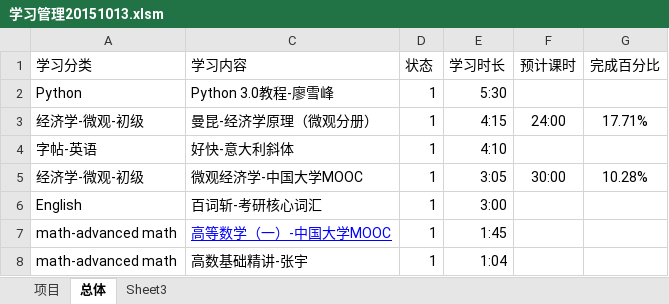
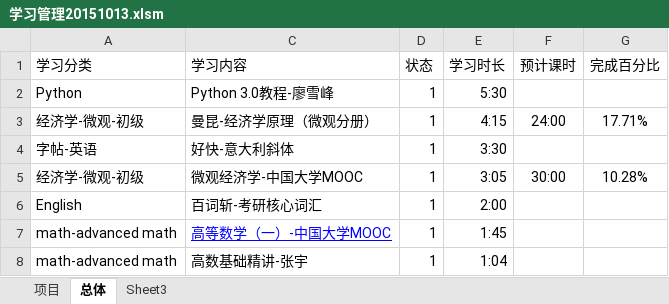
Before and after one commit to Andor-Z/My-Learning-Note, an Excel workbook: 学习管理20151013.xlsm, sheet 总体, drawn as a sheet; only a part is shown; values as stored, in another font and other column widths than the file's, no borders; conditional formats not drawn; the diff names each change by its address in the sheet, - before the commit and + after, or states it on an @@ line.

```diff
--- a/学习管理20151013.xlsm (sheet 总体)
+++ b/学习管理20151013.xlsm (sheet 总体)
-E4 (学习时长): 4:10
+E4 (学习时长): 3:30
-E6 (学习时长): 3:00
+E6 (学习时长): 2:00
```
Also changed, not shown: sheet Sheet3, sheet 项目.
